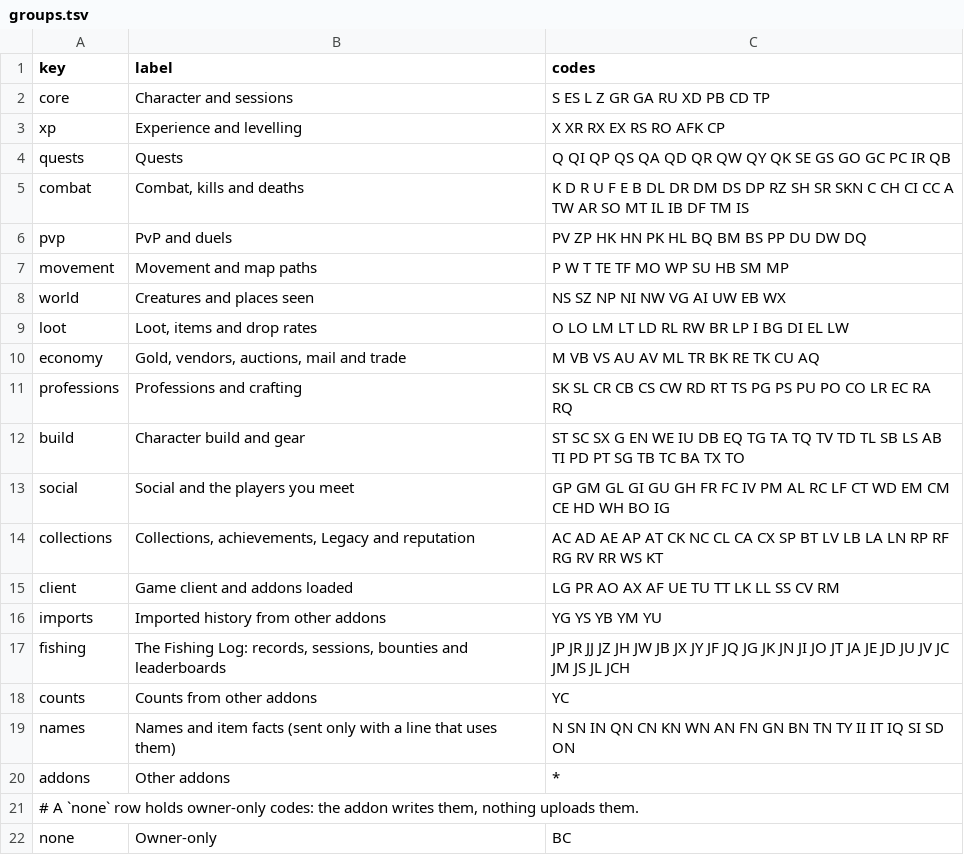
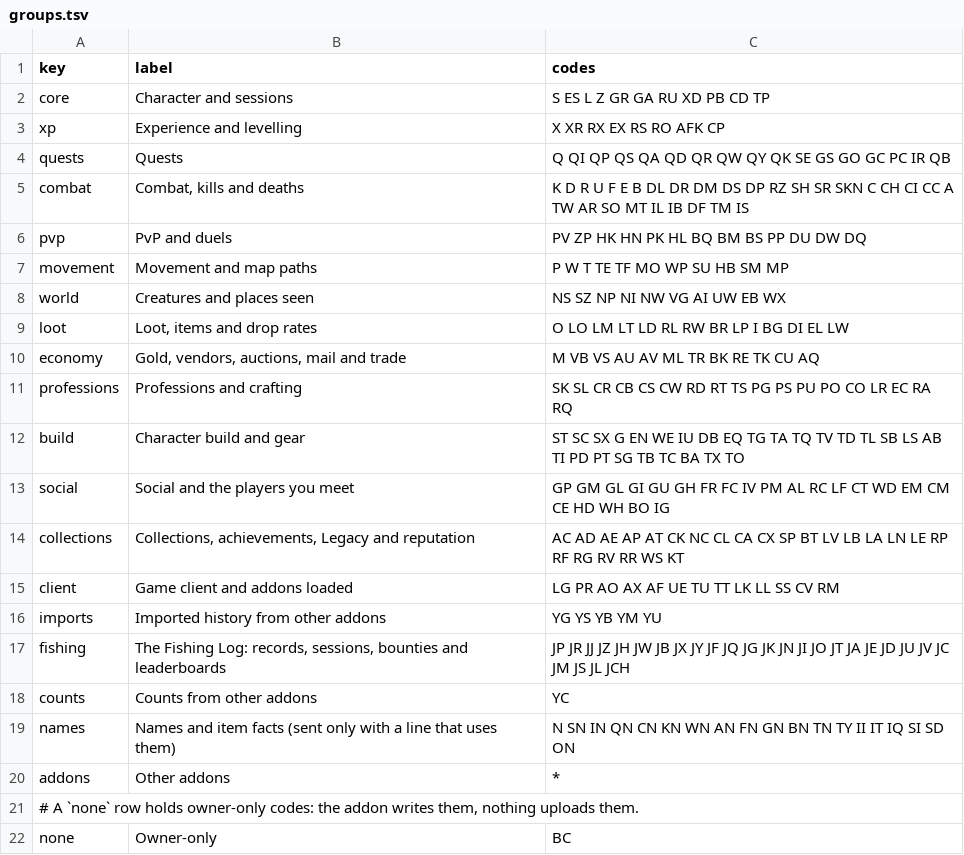
Before and after one commit to Medalink/scarlet-web, a TSV file: docs/groups.tsv, drawn as a sheet.

Commit message:
Put the addon's new LE line in the Collections upload group
Scarlet now writes LE, each Legacy talent's tooltip text at every rank. groups.tsv lists it in Collections
beside LN, so the part-groups gate agrees with FORMAT.md again.

What changes
- docs/groups.tsv: collections codes gain LE after LN.

Unchanged on purpose
- No decoder, table or page reads LE; the site keeps ignoring Legacy node lines as before. The app's pinned
  scarlet-part rev is not moved here.

Verification
- cargo run -- check-groups on Scarlet's current FORMAT.md: groups ok, 283 codes.

```diff
--- a/docs/groups.tsv
+++ b/docs/groups.tsv
@@ -13,3 +13,3 @@ build	Character build and gear	ST SC SX G EN WE IU DB EQ TG TA TQ TV TD TL SB LS
 social	Social and the players you meet	GP GM GL GI GU GH FR FC IV PM AL RC LF CT WD EM CM CE HD WH BO IG
-collections	Collections, achievements, Legacy and reputation	AC AD AE AP AT CK NC CL CA CX SP BT LV LB LA LN RP RF RG RV RR WS KT
+collections	Collections, achievements, Legacy and reputation	AC AD AE AP AT CK NC CL CA CX SP BT LV LB LA LN LE RP RF RG RV RR WS KT
 client	Game client and addons loaded	LG PR AO AX AF UE TU TT LK LL SS CV RM
```
